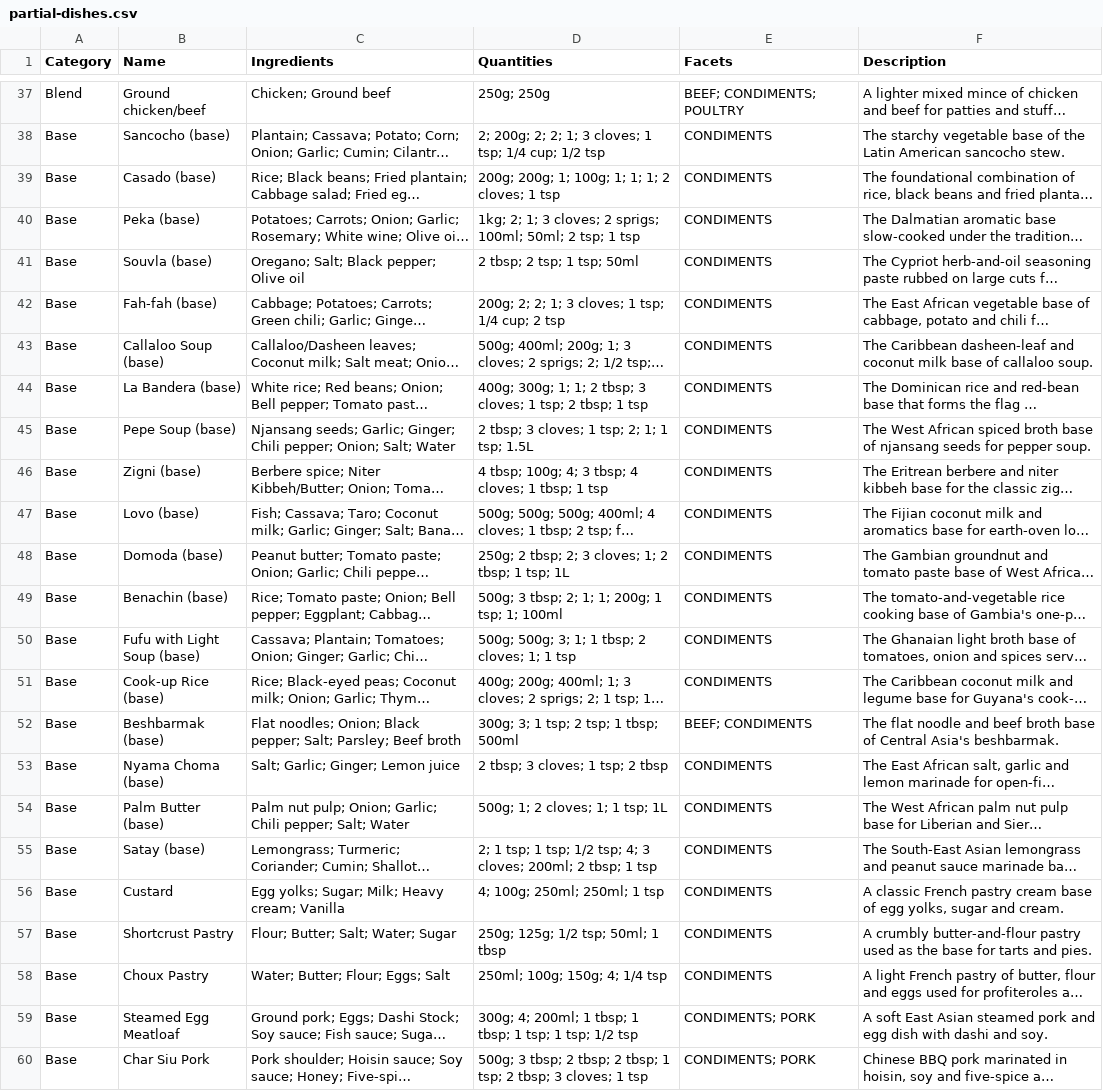
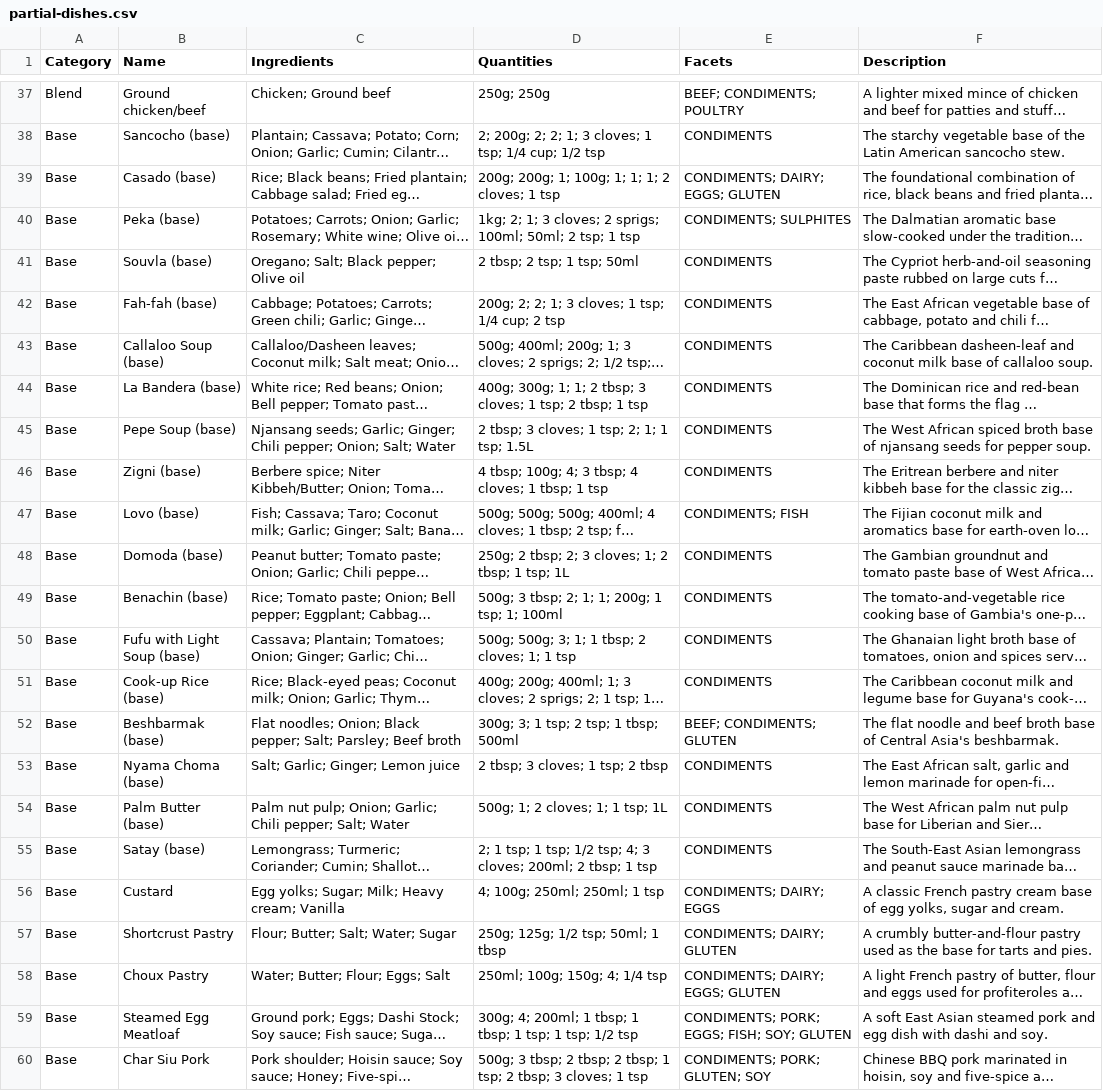
Before and after one commit to Regira/Regira-PIM-Backend, a CSV file: app/PIM.DataGenerator/Assets/partial-dishes.csv, drawn as a sheet; only a part is shown, gaps mark what is left out; long unchanged cells end in …; the diff covers the shown part only; the diff names each change by its address in the sheet, - before the commit and + after, or states it on an @@ line.

```diff
--- a/app/PIM.DataGenerator/Assets/partial-dishes.csv
+++ b/app/PIM.DataGenerator/Assets/partial-dishes.csv
-E39 (Facets): CONDIMENTS
+E39 (Facets): CONDIMENTS; DAIRY; EGGS; GLUTEN
-E40 (Facets): CONDIMENTS
+E40 (Facets): CONDIMENTS; SULPHITES
-E47 (Facets): CONDIMENTS
+E47 (Facets): CONDIMENTS; FISH
-E52 (Facets): BEEF; CONDIMENTS
+E52 (Facets): BEEF; CONDIMENTS; GLUTEN
-E56 (Facets): CONDIMENTS
+E56 (Facets): CONDIMENTS; DAIRY; EGGS
-E57 (Facets): CONDIMENTS
+E57 (Facets): CONDIMENTS; DAIRY; GLUTEN
-E58 (Facets): CONDIMENTS
+E58 (Facets): CONDIMENTS; DAIRY; EGGS; GLUTEN
-E59 (Facets): CONDIMENTS; PORK
+E59 (Facets): CONDIMENTS; PORK; EGGS; FISH; SOY; GLUTEN
-E60 (Facets): CONDIMENTS; PORK
+E60 (Facets): CONDIMENTS; PORK; GLUTEN; SOY
```
Also changed, not shown: 21 edited cells elsewhere in this file, app/PIM.DataGenerator/Assets/ingredients.csv, 1 other file.
